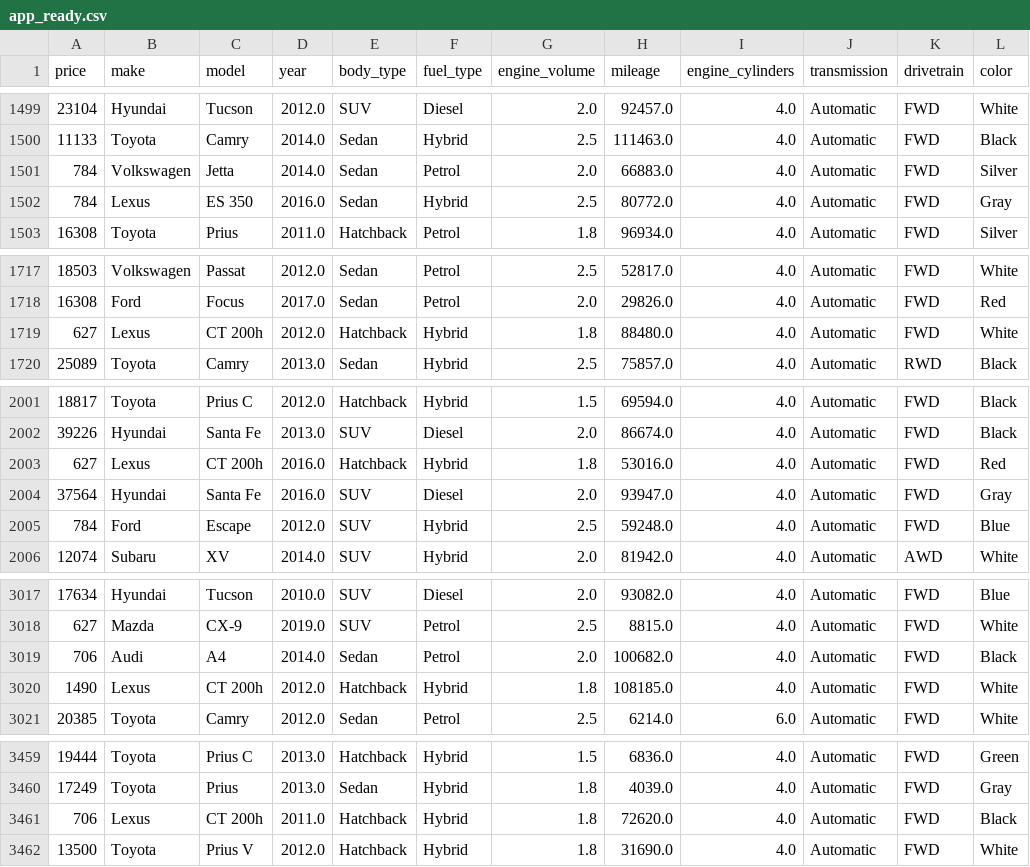
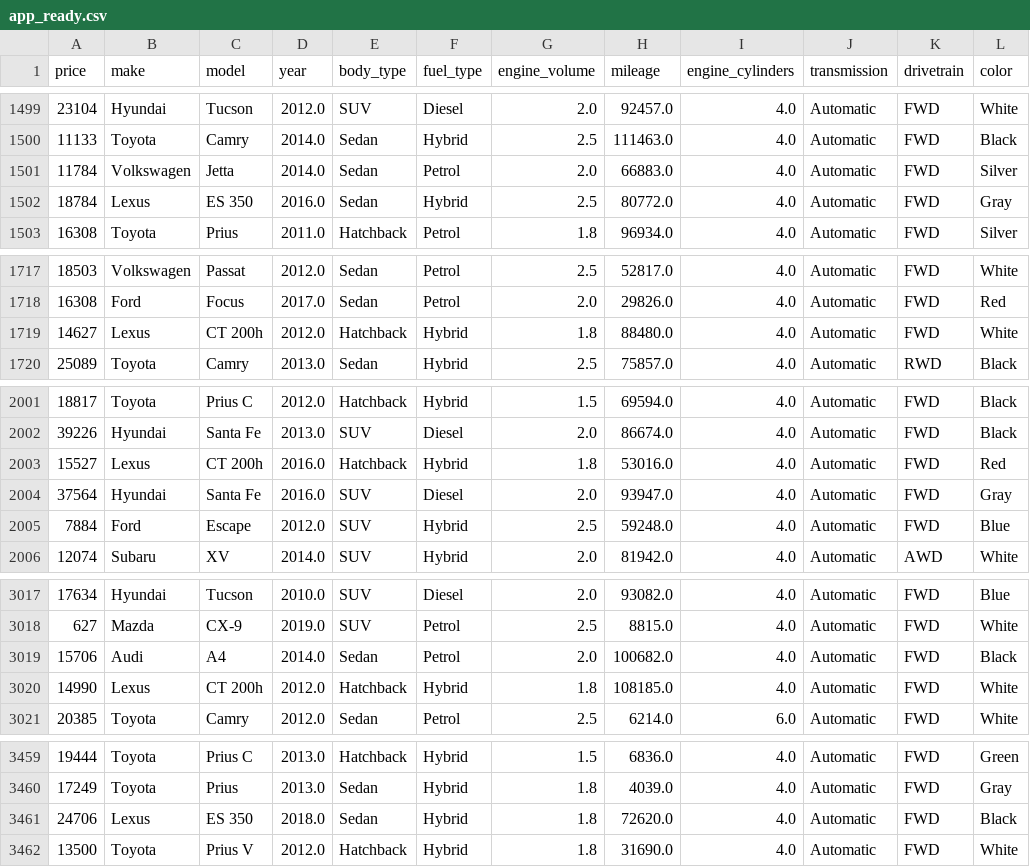
Before and after one commit to zahmedy/nicherides-ml-platform, a CSV file: data/car_pricing_model/raw/app_ready.csv, drawn as a sheet; only a part is shown, gaps mark what is left out; the diff covers the shown part only.

Commit message:
append more data for newer models

```diff
--- a/data/car_pricing_model/raw/app_ready.csv
+++ b/data/car_pricing_model/raw/app_ready.csv
@@ -1500,4 +1500,4 @@ price,make,model,year,body_type,fuel_type,engine_volume,mileage,engine_cylinders
 11133,Toyota,Camry,2014.0,Sedan,Hybrid,2.5,111463.0,4.0,Automatic,FWD,Black
-784,Volkswagen,Jetta,2014.0,Sedan,Petrol,2.0,66883.0,4.0,Automatic,FWD,Silver
-784,Lexus,ES 350,2016.0,Sedan,Hybrid,2.5,80772.0,4.0,Automatic,FWD,Gray
+11784,Volkswagen,Jetta,2014.0,Sedan,Petrol,2.0,66883.0,4.0,Automatic,FWD,Silver
+18784,Lexus,ES 350,2016.0,Sedan,Hybrid,2.5,80772.0,4.0,Automatic,FWD,Gray
 16308,Toyota,Prius,2011.0,Hatchback,Petrol,1.8,96934.0,4.0,Automatic,FWD,Silver
@@ -1718,3 +1718,3 @@ price,make,model,year,body_type,fuel_type,engine_volume,mileage,engine_cylinders
 16308,Ford,Focus,2017.0,Sedan,Petrol,2.0,29826.0,4.0,Automatic,FWD,Red
-627,Lexus,CT 200h,2012.0,Hatchback,Hybrid,1.8,88480.0,4.0,Automatic,FWD,White
+14627,Lexus,CT 200h,2012.0,Hatchback,Hybrid,1.8,88480.0,4.0,Automatic,FWD,White
 25089,Toyota,Camry,2013.0,Sedan,Hybrid,2.5,75857.0,4.0,Automatic,RWD,Black
@@ -2002,5 +2002,5 @@ price,make,model,year,body_type,fuel_type,engine_volume,mileage,engine_cylinders
 39226,Hyundai,Santa Fe,2013.0,SUV,Diesel,2.0,86674.0,4.0,Automatic,FWD,Black
-627,Lexus,CT 200h,2016.0,Hatchback,Hybrid,1.8,53016.0,4.0,Automatic,FWD,Red
+15527,Lexus,CT 200h,2016.0,Hatchback,Hybrid,1.8,53016.0,4.0,Automatic,FWD,Red
 37564,Hyundai,Santa Fe,2016.0,SUV,Diesel,2.0,93947.0,4.0,Automatic,FWD,Gray
-784,Ford,Escape,2012.0,SUV,Hybrid,2.5,59248.0,4.0,Automatic,FWD,Blue
+7884,Ford,Escape,2012.0,SUV,Hybrid,2.5,59248.0,4.0,Automatic,FWD,Blue
 12074,Subaru,XV,2014.0,SUV,Hybrid,2.0,81942.0,4.0,Automatic,AWD,White
@@ -3018,4 +3018,4 @@ price,make,model,year,body_type,fuel_type,engine_volume,mileage,engine_cylinders
 627,Mazda,CX-9,2019.0,SUV,Petrol,2.5,8815.0,4.0,Automatic,FWD,White
-706,Audi,A4,2014.0,Sedan,Petrol,2.0,100682.0,4.0,Automatic,FWD,Black
-1490,Lexus,CT 200h,2012.0,Hatchback,Hybrid,1.8,108185.0,4.0,Automatic,FWD,White
+15706,Audi,A4,2014.0,Sedan,Petrol,2.0,100682.0,4.0,Automatic,FWD,Black
+14990,Lexus,CT 200h,2012.0,Hatchback,Hybrid,1.8,108185.0,4.0,Automatic,FWD,White
 20385,Toyota,Camry,2012.0,Sedan,Petrol,2.5,6214.0,6.0,Automatic,FWD,White
@@ -3460,3 +3460,3 @@ price,make,model,year,body_type,fuel_type,engine_volume,mileage,engine_cylinders
 17249,Toyota,Prius,2013.0,Sedan,Hybrid,1.8,4039.0,4.0,Automatic,FWD,Gray
-706,Lexus,CT 200h,2011.0,Hatchback,Hybrid,1.8,72620.0,4.0,Automatic,FWD,Black
+24706,Lexus,ES 350,2018.0,Sedan,Hybrid,1.8,72620.0,4.0,Automatic,FWD,Black
 13500,Toyota,Prius V,2012.0,Hatchback,Hybrid,1.8,31690.0,4.0,Automatic,FWD,White
```
Also changed, not shown: 11 edited cells elsewhere in this file, 7 other files.
